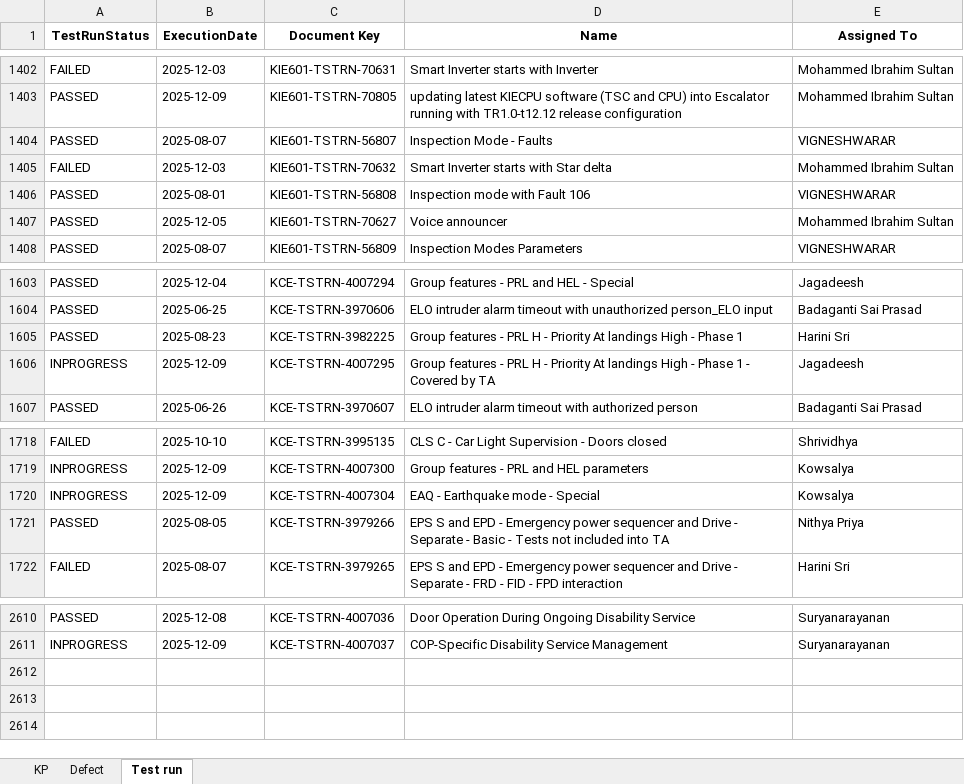
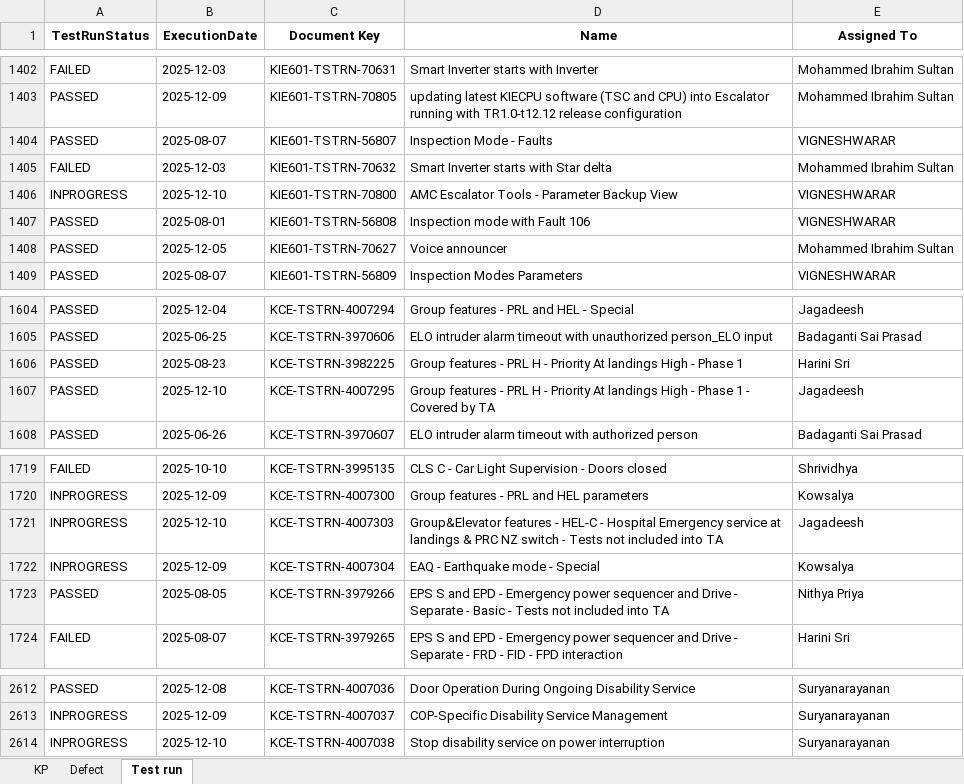
Before and after one commit to DineshGoverthanan/KCE_KPI, an Excel workbook: kp_data.xlsx, sheet Test run, drawn as a sheet; only a part is shown, gaps mark what is left out; values as stored, in another font and other column widths than the file's, no borders; addresses are those after the commit; the diff names each change by its address in the sheet, - before the commit and + after, or states it on an @@ line.

```diff
--- a/kp_data.xlsx (sheet Test run)
+++ b/kp_data.xlsx (sheet Test run)
+row 1406: INPROGRESS | 2025-12-10 | KIE601-TSTRN-70800 | AMC Escalator Tools - Parameter Backup View | VIGNESHWARAR
-A1607 (TestRunStatus): INPROGRESS
+A1607 (TestRunStatus): PASSED
-B1607 (ExecutionDate): 2025-12-09
+B1607 (ExecutionDate): 2025-12-10
+row 1721: INPROGRESS | 2025-12-10 | KCE-TSTRN-4007303 | Group&Elevator features - HEL-C - Hospital Emergency service at landings & PRC NZ switch - Tests not included into TA | Jagadeesh
+row 2614: INPROGRESS | 2025-12-10 | KCE-TSTRN-4007038 | Stop disability service on power interruption | Suryanarayanan
```
Also changed, not shown: sheet KP, 11 other files.
